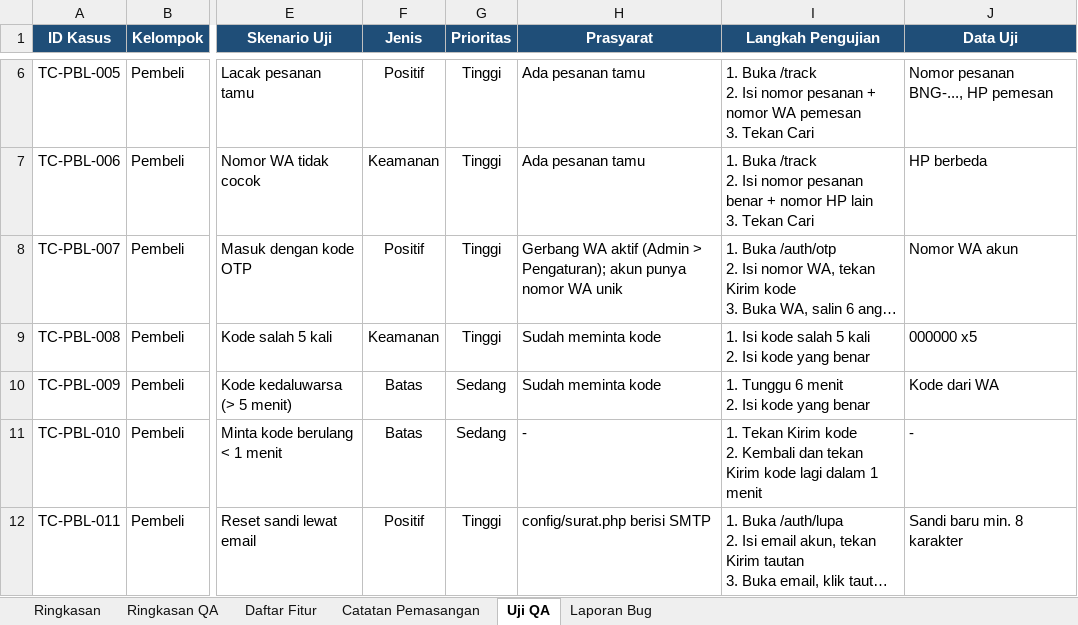
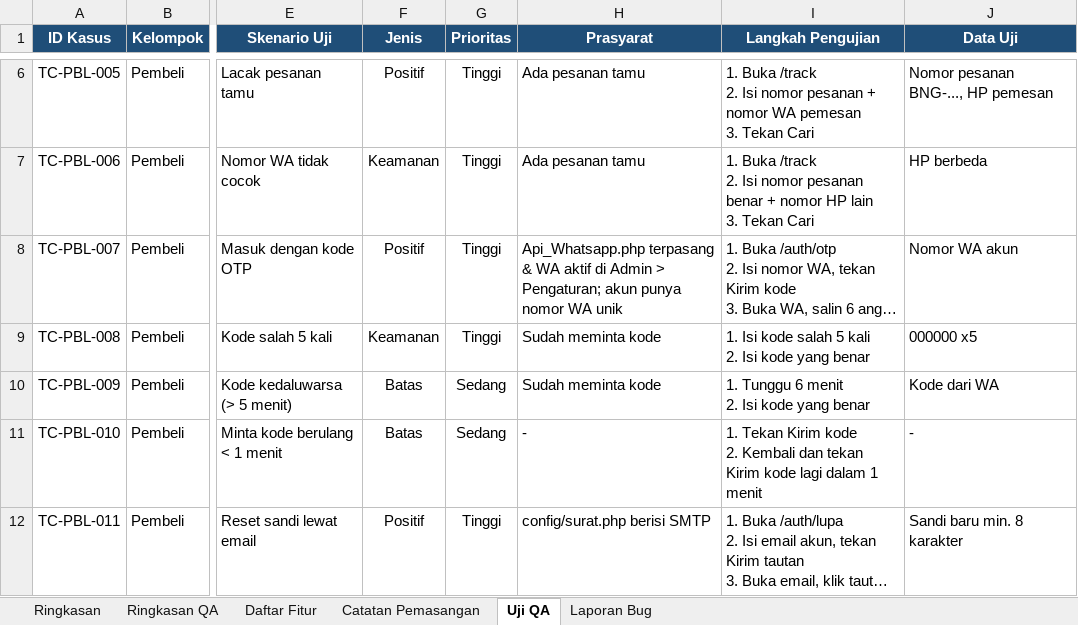
Before and after one commit to xaralien/myumkm, an Excel workbook: docs/rancangan-fitur-marketplace-umkm.xlsx, sheet Uji QA, drawn as a sheet; only a part is shown, gaps mark what is left out; long unchanged cells end in …; values as stored, in another font and other column widths than the file's, no borders; charts and pictures and conditional formats not drawn; the diff covers the shown part only; the diff names each change by its address in the sheet, - before the commit and + after, or states it on an @@ line.

```diff
--- a/docs/rancangan-fitur-marketplace-umkm.xlsx (sheet Uji QA)
+++ b/docs/rancangan-fitur-marketplace-umkm.xlsx (sheet Uji QA)
-H8 (Prasyarat): Gerbang WA aktif (Admin > Pengaturan); akun punya…
+H8 (Prasyarat): Api_Whatsapp.php terpasang & WA aktif di Admin > Pengaturan; akun punya…
```
Also changed, not shown: 6 edited cells elsewhere in this sheet, sheet Catatan Pemasangan, sheet Ringkasan QA, sheet Daftar Fitur, 4 other files.
